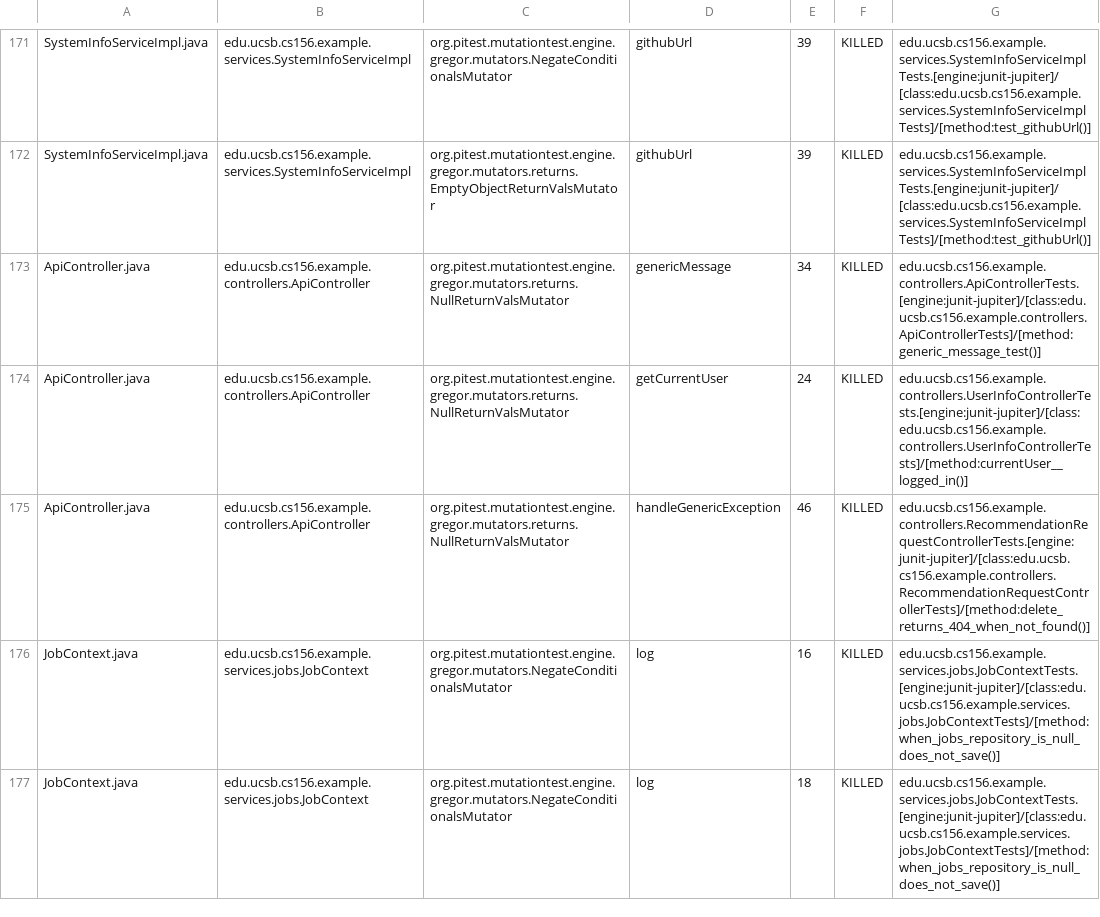
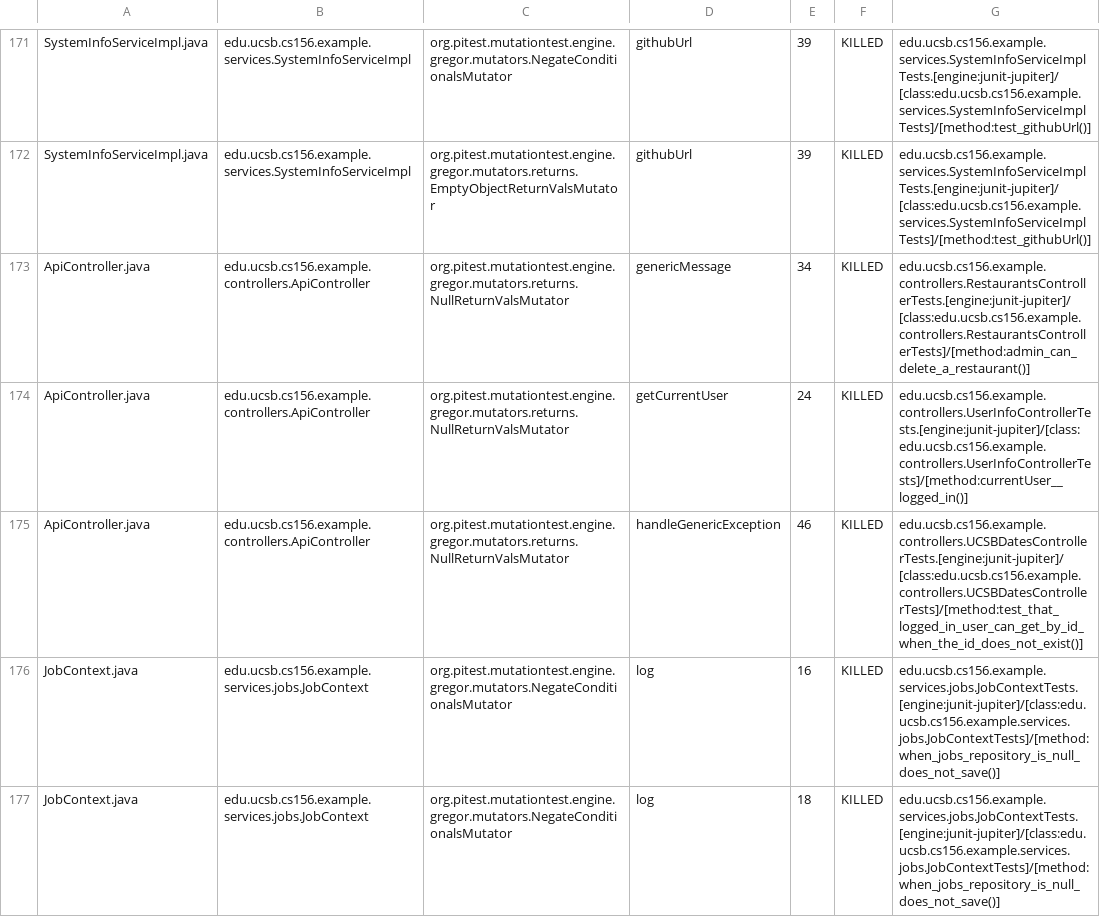
Before and after one commit to ucsb-cs156-f26/team02-f26-01, a CSV file: prs/99/pitest/mutations.csv, drawn as a sheet; only a part is shown, gaps mark what is left out.

Commit message:
Deploying to gh-pages from @ ucsb-cs156-f26/team02-f26-01@c42d4367b738a464e31371b9898e123152bdd891 🚀

```diff
--- a/prs/99/pitest/mutations.csv
+++ b/prs/99/pitest/mutations.csv
@@ -172,5 +172,5 @@ SystemInfoServiceImpl.java,edu.ucsb.cs156.example.services.SystemInfoServiceImpl
 SystemInfoServiceImpl.java,edu.ucsb.cs156.example.services.SystemInfoServiceImpl,org.pitest.mutationtest.engine.gregor.mutators.returns.EmptyObjectReturnValsMutator,githubUrl,39,KILLED,edu.ucsb.cs156.example.services.SystemInfoServiceImplTests.[engine:junit-jupiter]/[class:edu.ucsb.cs156.example.services.SystemInfoServiceImplTests]/[method:test_githubUrl()]
-ApiController.java,edu.ucsb.cs156.example.controllers.ApiController,org.pitest.mutationtest.engine.gregor.mutators.returns.NullReturnValsMutator,genericMessage,34,KILLED,edu.ucsb.cs156.example.controllers.ApiControllerTests.[engine:junit-jupiter]/[class:edu.ucsb.cs156.example.controllers.ApiControllerTests]/[method:generic_message_test()]
+ApiController.java,edu.ucsb.cs156.example.controllers.ApiController,org.pitest.mutationtest.engine.gregor.mutators.returns.NullReturnValsMutator,genericMessage,34,KILLED,edu.ucsb.cs156.example.controllers.RestaurantsControllerTests.[engine:junit-jupiter]/[class:edu.ucsb.cs156.example.controllers.RestaurantsControllerTests]/[method:admin_can_delete_a_restaurant()]
 ApiController.java,edu.ucsb.cs156.example.controllers.ApiController,org.pitest.mutationtest.engine.gregor.mutators.returns.NullReturnValsMutator,getCurrentUser,24,KILLED,edu.ucsb.cs156.example.controllers.UserInfoControllerTests.[engine:junit-jupiter]/[class:edu.ucsb.cs156.example.controllers.UserInfoControllerTests]/[method:currentUser__logged_in()]
-ApiController.java,edu.ucsb.cs156.example.controllers.ApiController,org.pitest.mutationtest.engine.gregor.mutators.returns.NullReturnValsMutator,handleGenericException,46,KILLED,edu.ucsb.cs156.example.controllers.RecommendationRequestControllerTests.[engine:junit-jupiter]/[class:edu.ucsb.cs156.example.controllers.RecommendationRequestControllerTests]/[method:delete_returns_404_when_not_found()]
+ApiController.java,edu.ucsb.cs156.example.controllers.ApiController,org.pitest.mutationtest.engine.gregor.mutators.returns.NullReturnValsMutator,handleGenericException,46,KILLED,edu.ucsb.cs156.example.controllers.UCSBDatesControllerTests.[engine:junit-jupiter]/[class:edu.ucsb.cs156.example.controllers.UCSBDatesControllerTests]/[method:test_that_logged_in_user_can_get_by_id_when_the_id_does_not_exist()]
 JobContext.java,edu.ucsb.cs156.example.services.jobs.JobContext,org.pitest.mutationtest.engine.gregor.mutators.NegateConditionalsMutator,log,16,KILLED,edu.ucsb.cs156.example.services.jobs.JobContextTests.[engine:junit-jupiter]/[class:edu.ucsb.cs156.example.services.jobs.JobContextTests]/[method:when_jobs_repository_is_null_does_not_save()]
```
Also changed, not shown: 19 other files.
